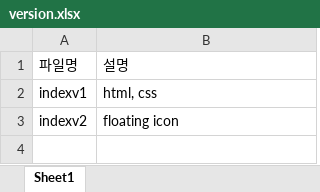
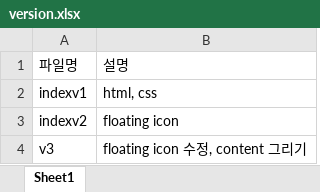
Before and after one commit to aucu667/gaap, an Excel workbook: static/version 저장/version.xlsx, sheet Sheet1, drawn as a sheet; values as stored, in another font and other column widths than the file's, no borders; the diff names each change by its address in the sheet, - before the commit and + after, or states it on an @@ line.

```diff
--- a/static/version 저장/version.xlsx (sheet Sheet1)
+++ b/static/version 저장/version.xlsx (sheet Sheet1)
+row 4: v3 | floating icon 수정, content 그리기
```
Also changed, not shown: 26 other files.
